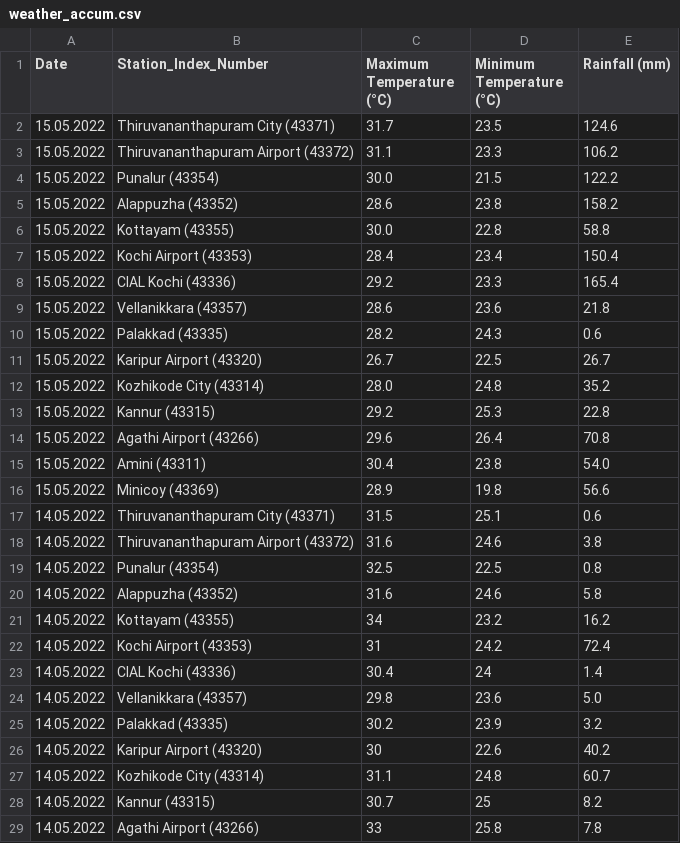
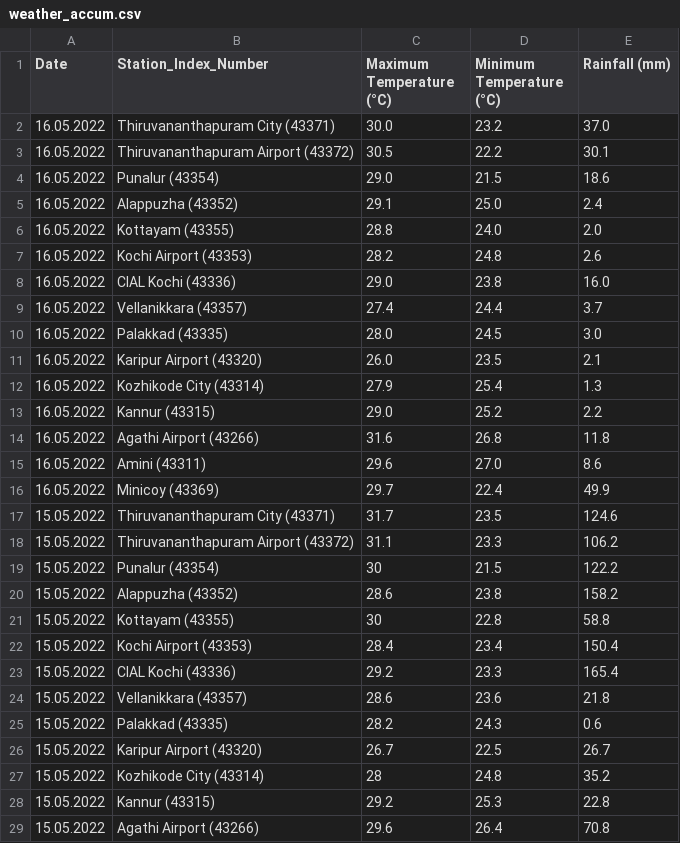
Before and after one commit to arungop/kerala-weather-collector, a CSV file: data/weather_accum.csv, drawn as a sheet; only a part is shown; the shorter side is filled out with more unchanged rows.

```diff
--- a/data/weather_accum.csv
+++ b/data/weather_accum.csv
@@ -1,7 +1,22 @@
 Date,Station_Index_Number,Maximum Temperature (°C),Minimum Temperature (°C),Rainfall (mm)
+16.05.2022,Thiruvananthapuram City (43371),30.0,23.2,37.0
+16.05.2022,Thiruvananthapuram Airport (43372),30.5,22.2,30.1
+16.05.2022,Punalur (43354),29.0,21.5,18.6
+16.05.2022,Alappuzha (43352),29.1,25.0,2.4
+16.05.2022,Kottayam (43355),28.8,24.0,2.0
+16.05.2022,Kochi Airport (43353),28.2,24.8,2.6
+16.05.2022,CIAL Kochi (43336),29.0,23.8,16.0
+16.05.2022,Vellanikkara (43357),27.4,24.4,3.7
+16.05.2022,Palakkad (43335),28.0,24.5,3.0
+16.05.2022,Karipur Airport (43320),26.0,23.5,2.1
+16.05.2022,Kozhikode City (43314),27.9,25.4,1.3
+16.05.2022,Kannur (43315),29.0,25.2,2.2
+16.05.2022,Agathi Airport (43266),31.6,26.8,11.8
+16.05.2022,Amini (43311),29.6,27.0,8.6
+16.05.2022,Minicoy (43369),29.7,22.4,49.9
 15.05.2022,Thiruvananthapuram City (43371),31.7,23.5,124.6
 15.05.2022,Thiruvananthapuram Airport (43372),31.1,23.3,106.2
-15.05.2022,Punalur (43354),30.0,21.5,122.2
+15.05.2022,Punalur (43354),30,21.5,122.2
 15.05.2022,Alappuzha (43352),28.6,23.8,158.2
-15.05.2022,Kottayam (43355),30.0,22.8,58.8
+15.05.2022,Kottayam (43355),30,22.8,58.8
 15.05.2022,Kochi Airport (43353),28.4,23.4,150.4
@@ -11,3 +26,3 @@ Date,Station_Index_Number,Maximum Temperature (°C),Minimum Temperature (°C),Ra
 15.05.2022,Karipur Airport (43320),26.7,22.5,26.7
-15.05.2022,Kozhikode City (43314),28.0,24.8,35.2
+15.05.2022,Kozhikode City (43314),28,24.8,35.2
 15.05.2022,Kannur (43315),29.2,25.3,22.8
```
Also changed, not shown: 1 other file.
